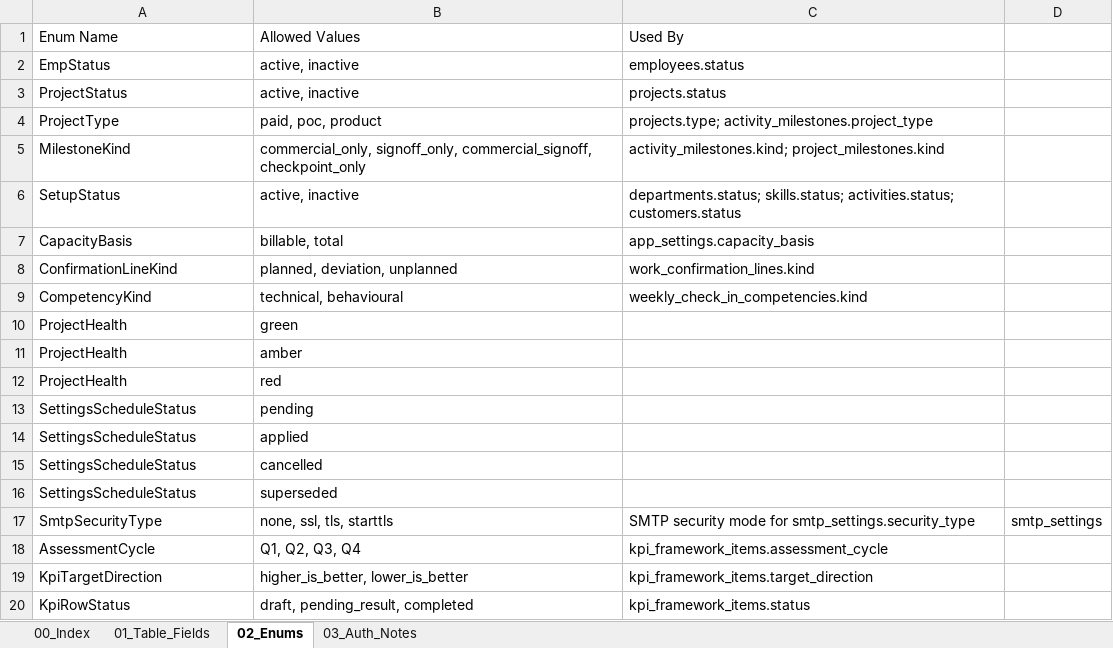
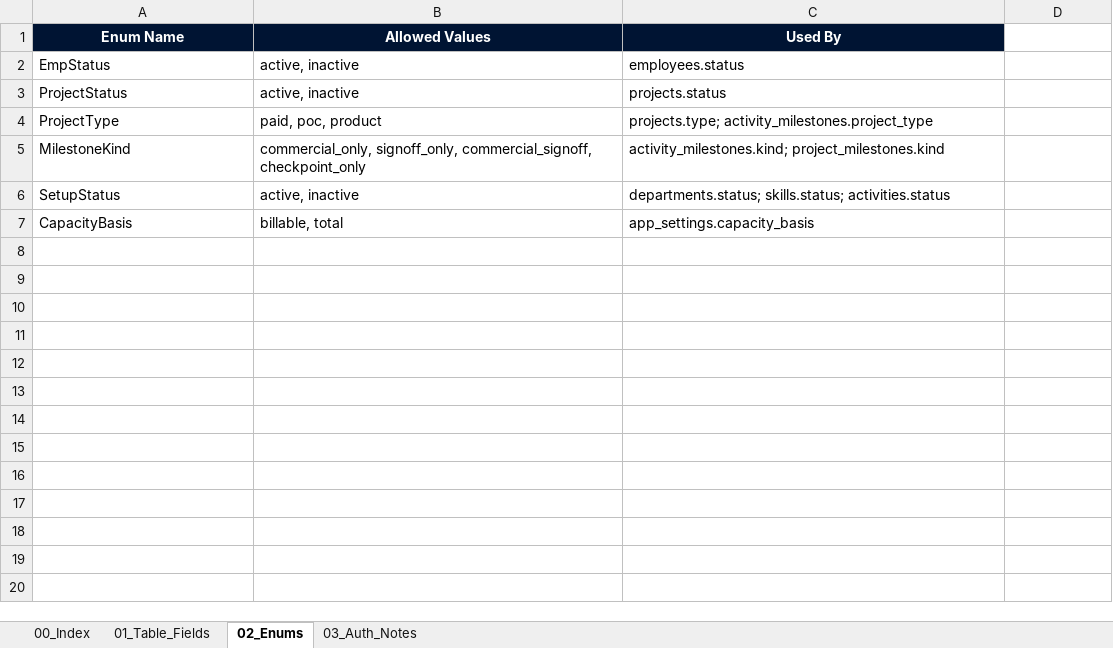
Before and after one commit to WarinSquro/Warin, an Excel workbook: docs/OneView_Table_Structure.xlsx, sheet 02_Enums, drawn as a sheet; values as stored, in another font and other column widths than the file's, no borders; the diff names each change by its address in the sheet, - before the commit and + after, or states it on an @@ line.

```diff
--- a/docs/OneView_Table_Structure.xlsx (sheet 02_Enums)
+++ b/docs/OneView_Table_Structure.xlsx (sheet 02_Enums)
@@ A1:C1 fill: none → #001433, bold: off → on, text colour: black → #FFFFFF, alignment: left → center @@
-C6 (Used By): departments.status; skills.status; activities.status; customers.status
+C6 (Used By): departments.status; skills.status; activities.status
-row 8: ConfirmationLineKind | planned, deviation, unplanned | work_confirmation_lines.kind
-row 9: CompetencyKind | technical, behavioural | weekly_check_in_competencies.kind
-row 10: ProjectHealth | green
-row 11: ProjectHealth | amber
-row 12: ProjectHealth | red
-row 13: SettingsScheduleStatus | pending
-row 14: SettingsScheduleStatus | applied
-row 15: SettingsScheduleStatus | cancelled
-row 16: SettingsScheduleStatus | superseded
-row 17: SmtpSecurityType | none, ssl, tls, starttls | SMTP security mode for smtp_settings.security_type | smtp_settings
-row 18: AssessmentCycle | Q1, Q2, Q3, Q4 | kpi_framework_items.assessment_cycle
-row 19: KpiTargetDirection | higher_is_better, lower_is_better | kpi_framework_items.target_direction
-row 20: KpiRowStatus | draft, pending_result, completed | kpi_framework_items.status
```
Also changed, not shown: sheet 01_Table_Fields, sheet 00_Index, sheet 03_Auth_Notes, 15 other files.
